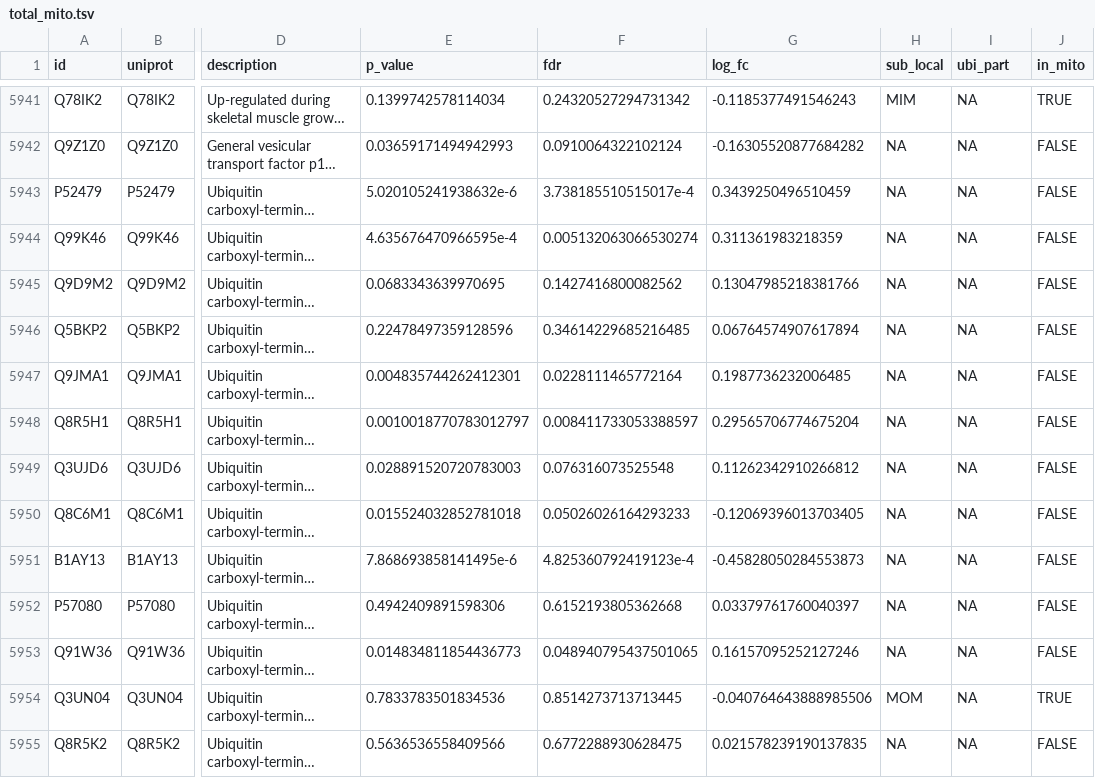
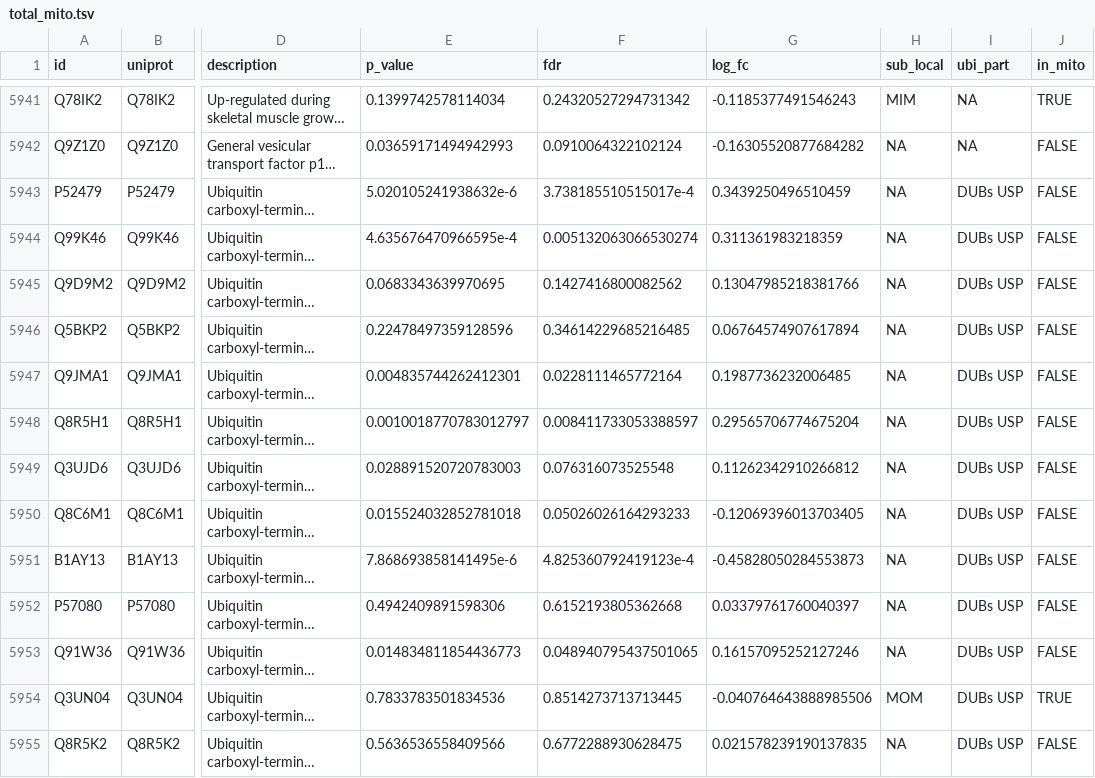
Before and after one commit to bartongroup/MG_UbiMito, a TSV file: tab/total_mito.tsv, drawn as a sheet; only a part is shown, gaps mark what is left out; long unchanged cells end in …; the diff covers the shown part only; the diff names each change by its address in the sheet, - before the commit and + after, or states it on an @@ line.

```diff
--- a/tab/total_mito.tsv
+++ b/tab/total_mito.tsv
-I5943:I5955 (ubi_part): NA
+I5943:I5955 (ubi_part): DUBs USP
```
Also changed, not shown: 41 edited cells elsewhere in this file, tab/kgg_mito.tsv, 5 other files.
